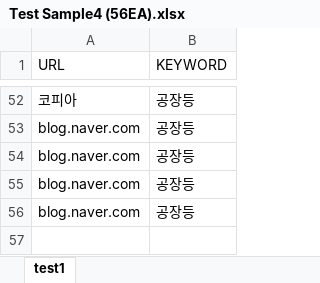
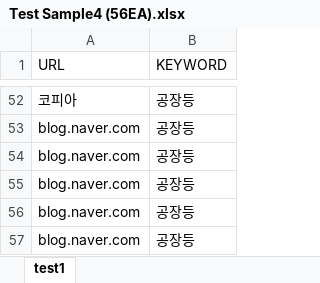
Before and after one commit to gunh0/sw-quality-assurance-utilities, an Excel workbook: NaverPowerLinkRanking/MultiSearchTestSample/Test Sample4 (56EA).xlsx, sheet test1, drawn as a sheet; only a part is shown, gaps mark what is left out; values as stored, in another font and other column widths than the file's, no borders; the diff names each change by its address in the sheet, - before the commit and + after, or states it on an @@ line.

```diff
--- a/NaverPowerLinkRanking/MultiSearchTestSample/Test Sample4 (56EA).xlsx (sheet test1)
+++ b/NaverPowerLinkRanking/MultiSearchTestSample/Test Sample4 (56EA).xlsx (sheet test1)
+row 57: blog.naver.com | 공장등
```
Also changed, not shown: 10 other files.
